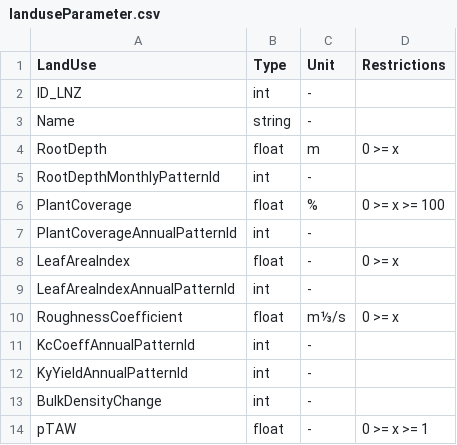
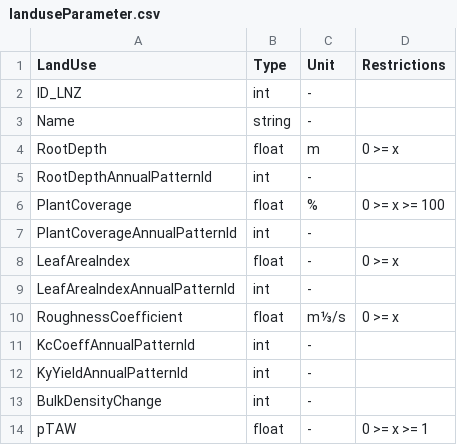
Before and after one commit to sydroconsult/QTalsim, a CSV file: QTalsim/talsim_parameter/landuseParameter.csv, drawn as a sheet.

Commit message:
WIP: Further implementation of possibility to export Talsim SQLite-DB for sub-basins processing and HRU calculation #18

```diff
--- a/QTalsim/talsim_parameter/landuseParameter.csv
+++ b/QTalsim/talsim_parameter/landuseParameter.csv
@@ -4,3 +4,3 @@ Name;string;-;
 RootDepth;float;m;0 >= x
-RootDepthMonthlyPatternId;int;-;
+RootDepthAnnualPatternId;int;-;
 PlantCoverage;float;%;0 >= x >= 100
```
Also changed, not shown: 5 other files.
